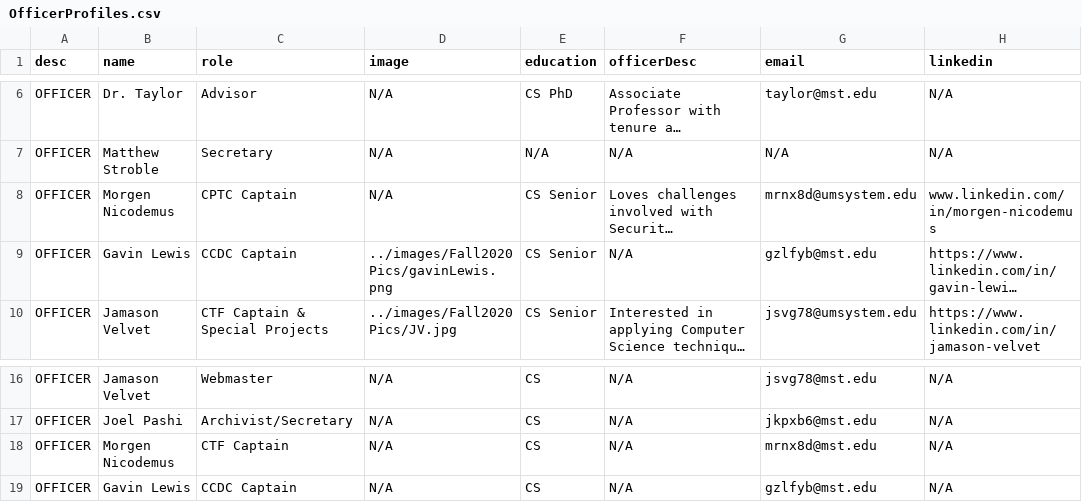
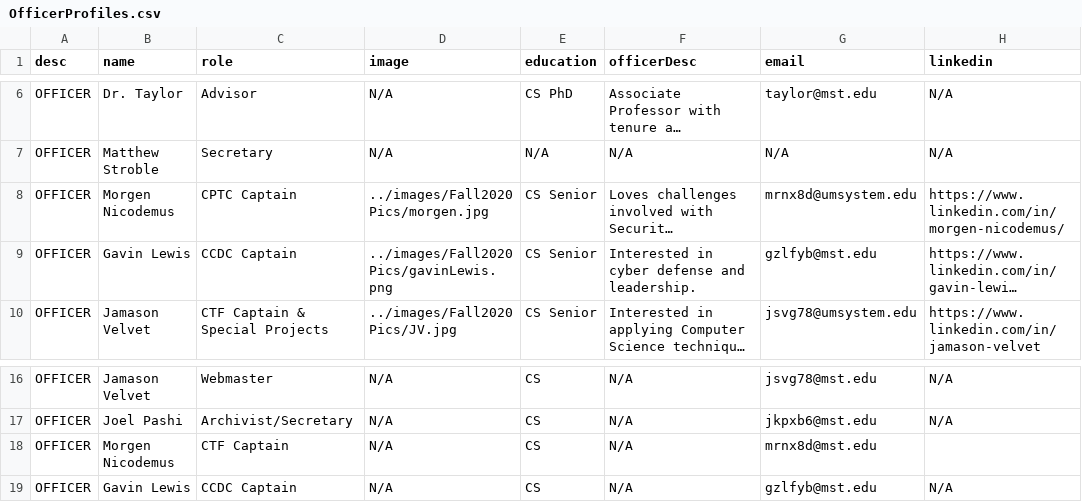
Before and after one commit to mstacm/security.mstacm.org, a CSV file: miscContent/OfficerProfiles.csv, drawn as a sheet; only a part is shown, gaps mark what is left out; long unchanged cells end in …; the diff names each change by its address in the sheet, - before the commit and + after, or states it on an @@ line.

Commit message:
Added morgen mugshot

```diff
--- a/miscContent/OfficerProfiles.csv
+++ b/miscContent/OfficerProfiles.csv
-D8 (image): N/A
+D8 (image): ../images/Fall2020Pics/morgen.jpg
-H8 (linkedin): www.linkedin.com/in/morgen-nicodemus
+H8 (linkedin): https://www.linkedin.com/in/morgen-nicodemus/
-F9 (officerDesc): N/A
+F9 (officerDesc): Interested in cyber defense and leadership.
-H18 (linkedin): N/A
+H18 (linkedin): (empty)
```
Also changed, not shown: 2 other files.
